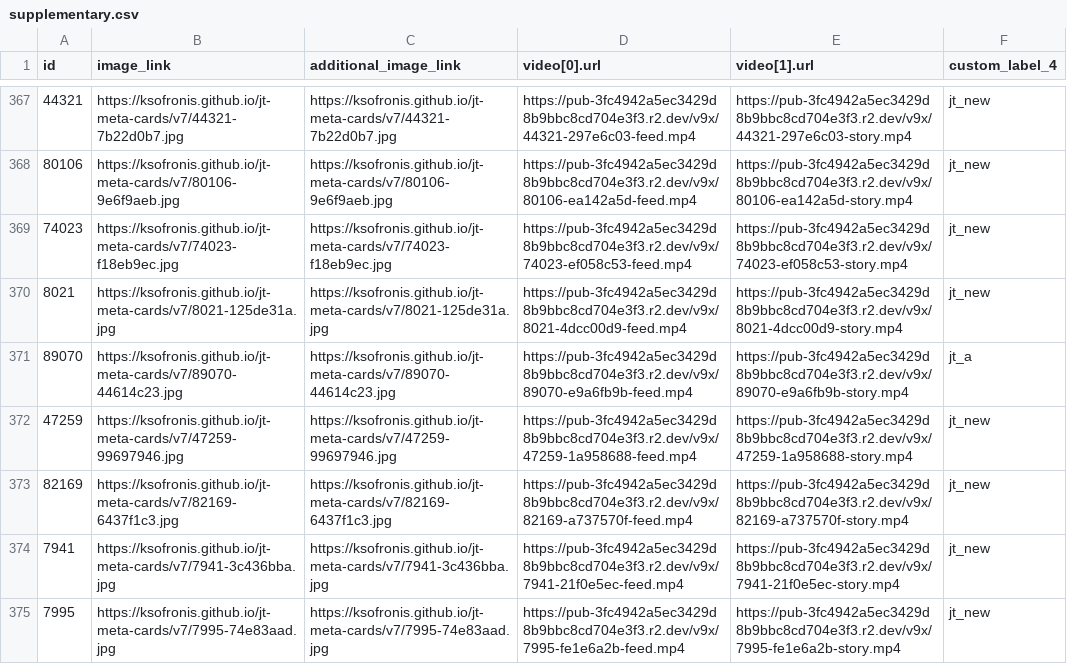
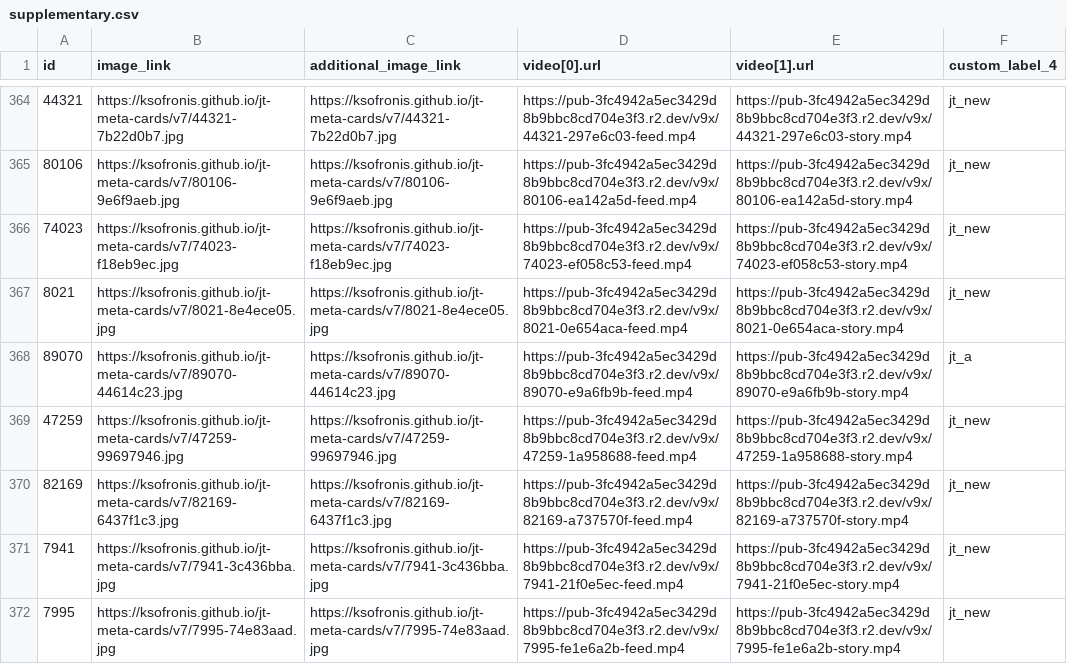
Before and after one commit to ksofronis/jt-meta-cards, a CSV file: feed/supplementary.csv, drawn as a sheet; only a part is shown, gaps mark what is left out; the diff covers the shown part only.

Commit message:
feed refresh

```diff
--- a/feed/supplementary.csv
+++ b/feed/supplementary.csv
@@ -369,3 +366,3 @@ id,image_link,additional_image_link,video[0].url,video[1].url,custom_label_4
 74023,https://ksofronis.github.io/jt-meta-cards/v7/74023-f18eb9ec.jpg,https://ksofronis.github.io/jt-meta-cards/v7/74023-f18eb9ec.jpg,https://pub-3fc4942a5ec3429d8b9bbc8cd704e3f3.r2.dev/v9x/74023-ef058c53-feed.mp4,https://pub-3fc4942a5ec3429d8b9bbc8cd704e3f3.r2.dev/v9x/74023-ef058c53-story.mp4,jt_new
-8021,https://ksofronis.github.io/jt-meta-cards/v7/8021-125de31a.jpg,https://ksofronis.github.io/jt-meta-cards/v7/8021-125de31a.jpg,https://pub-3fc4942a5ec3429d8b9bbc8cd704e3f3.r2.dev/v9x/8021-4dcc00d9-feed.mp4,https://pub-3fc4942a5ec3429d8b9bbc8cd704e3f3.r2.dev/v9x/8021-4dcc00d9-story.mp4,jt_new
+8021,https://ksofronis.github.io/jt-meta-cards/v7/8021-8e4ece05.jpg,https://ksofronis.github.io/jt-meta-cards/v7/8021-8e4ece05.jpg,https://pub-3fc4942a5ec3429d8b9bbc8cd704e3f3.r2.dev/v9x/8021-0e654aca-feed.mp4,https://pub-3fc4942a5ec3429d8b9bbc8cd704e3f3.r2.dev/v9x/8021-0e654aca-story.mp4,jt_new
 89070,https://ksofronis.github.io/jt-meta-cards/v7/89070-44614c23.jpg,https://ksofronis.github.io/jt-meta-cards/v7/89070-44614c23.jpg,https://pub-3fc4942a5ec3429d8b9bbc8cd704e3f3.r2.dev/v9x/89070-e9a6fb9b-feed.mp4,https://pub-3fc4942a5ec3429d8b9bbc8cd704e3f3.r2.dev/v9x/89070-e9a6fb9b-story.mp4,jt_a
```
Also changed, not shown: 6 added rows, 14 removed rows and 20 edited cells elsewhere in this file, 39 other files.
